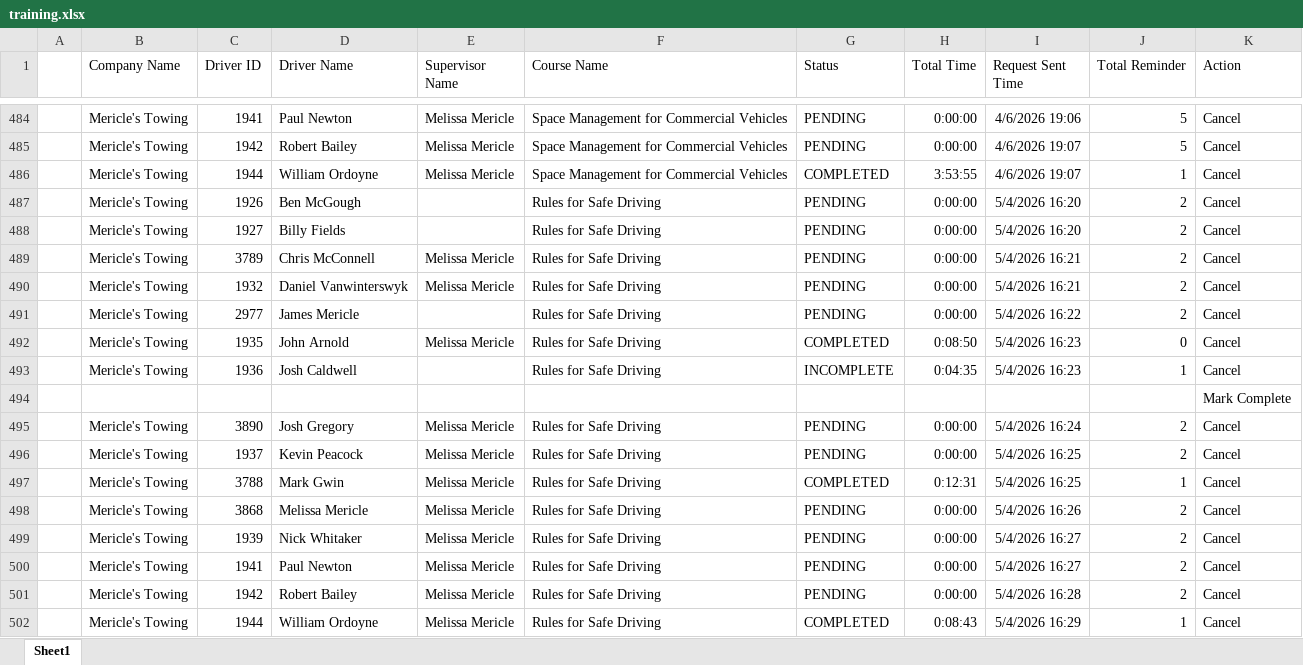
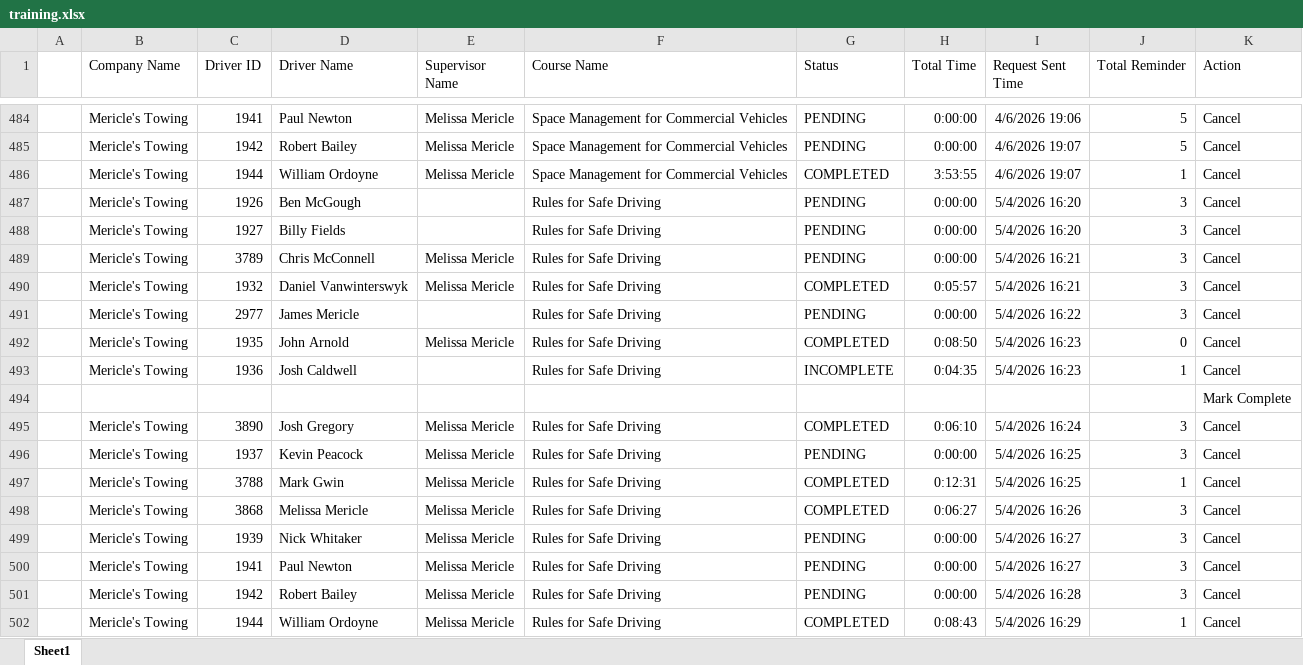
Before and after one commit to jmullins-DEN/mericles, an Excel workbook: training.xlsx, sheet Sheet1, drawn as a sheet; only a part is shown, gaps mark what is left out; values as stored, in another font and other column widths than the file's, no borders; the diff names each change by its address in the sheet, - before the commit and + after, or states it on an @@ line.

```diff
--- a/training.xlsx (sheet Sheet1)
+++ b/training.xlsx (sheet Sheet1)
-J487:J491 (Total Reminder): 2
+J487:J491 (Total Reminder): 3
-G490 (Status): PENDING
+G490 (Status): COMPLETED
-H490 (Total Time): 0:00:00
+H490 (Total Time): 0:05:57
-G495 (Status): PENDING
+G495 (Status): COMPLETED
-H495 (Total Time): 0:00:00
+H495 (Total Time): 0:06:10
-J495:J496 (Total Reminder): 2
+J495:J496 (Total Reminder): 3
-G498 (Status): PENDING
+G498 (Status): COMPLETED
-H498 (Total Time): 0:00:00
+H498 (Total Time): 0:06:27
-J498:J501 (Total Reminder): 2
+J498:J501 (Total Reminder): 3
```
Also changed, not shown: camera_events.xlsx.
